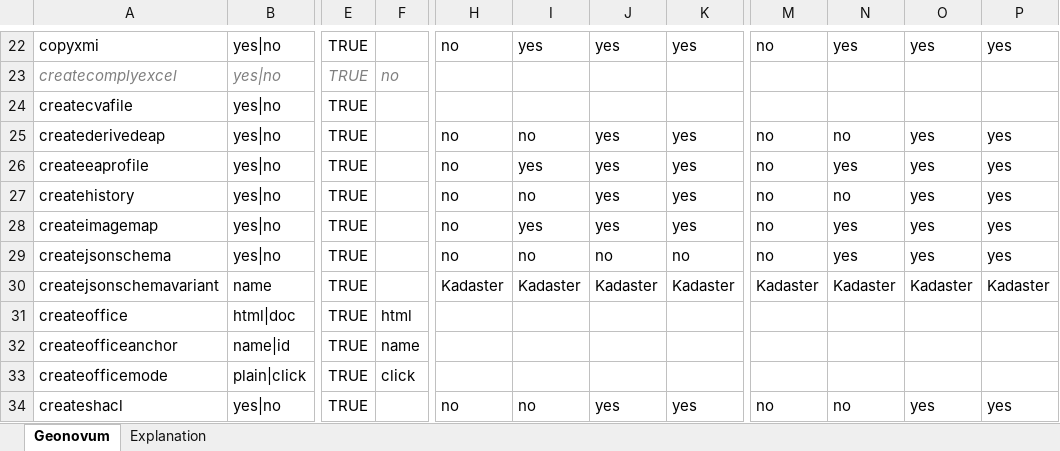
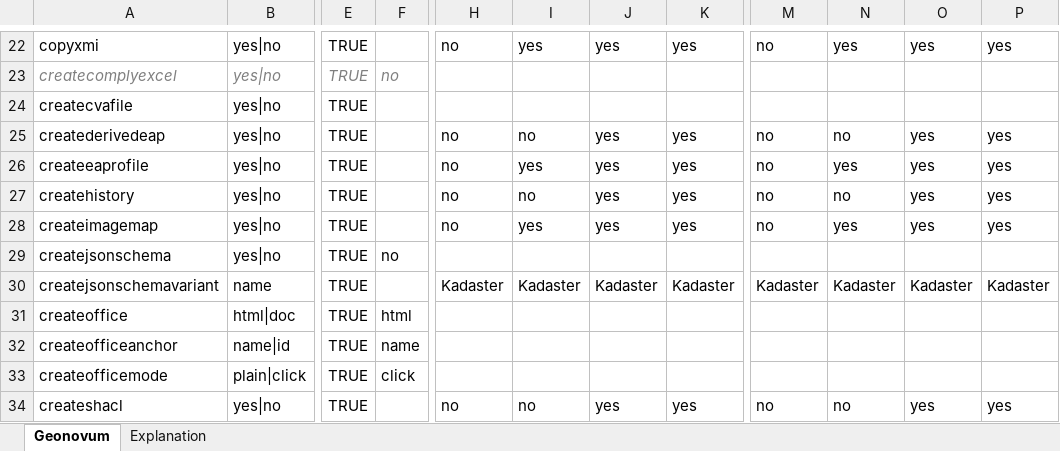
Before and after one commit to Imvertor/Imvertor-Maven, an Excel workbook: src/main/resources/input/Geonovum/props/Geonovum.xlsx, sheet Geonovum, drawn as a sheet; only a part is shown, gaps mark what is left out; values as stored, in another font and other column widths than the file's, no borders; the diff names each change by its address in the sheet, - before the commit and + after, or states it on an @@ line.

Commit message:
Geonovum Default geen json schema's genereren

```diff
--- a/src/main/resources/input/Geonovum/props/Geonovum.xlsx (sheet Geonovum)
+++ b/src/main/resources/input/Geonovum/props/Geonovum.xlsx (sheet Geonovum)
-F29: (empty)
+F29: no
-H29: no
+H29: (empty)
-I29: no
+I29: (empty)
-J29: no
+J29: (empty)
-K29: no
+K29: (empty)
-M29: no
+M29: (empty)
-N29: yes
+N29: (empty)
-O29: yes
+O29: (empty)
-P29: yes
+P29: (empty)
```
